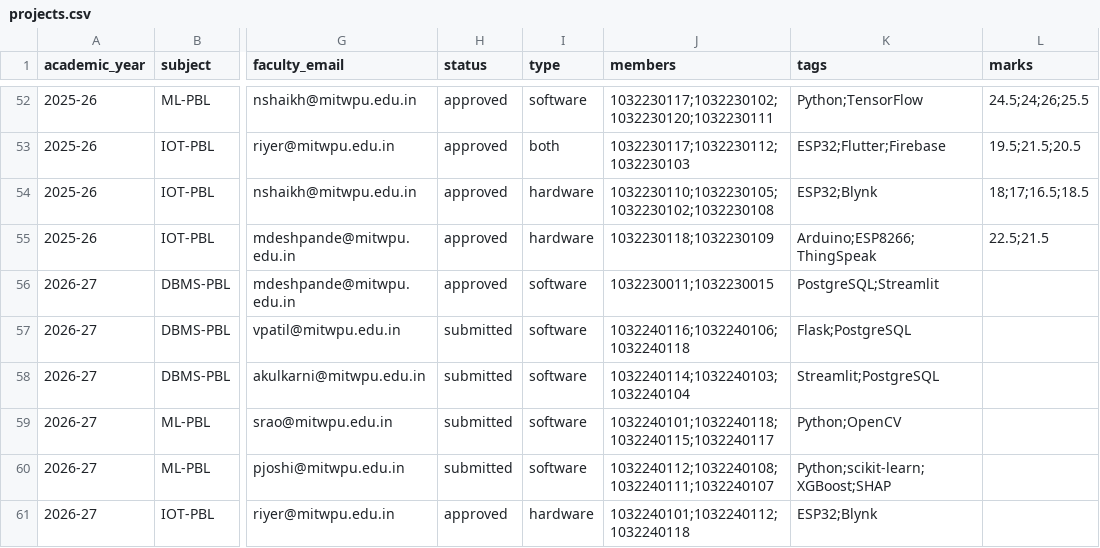
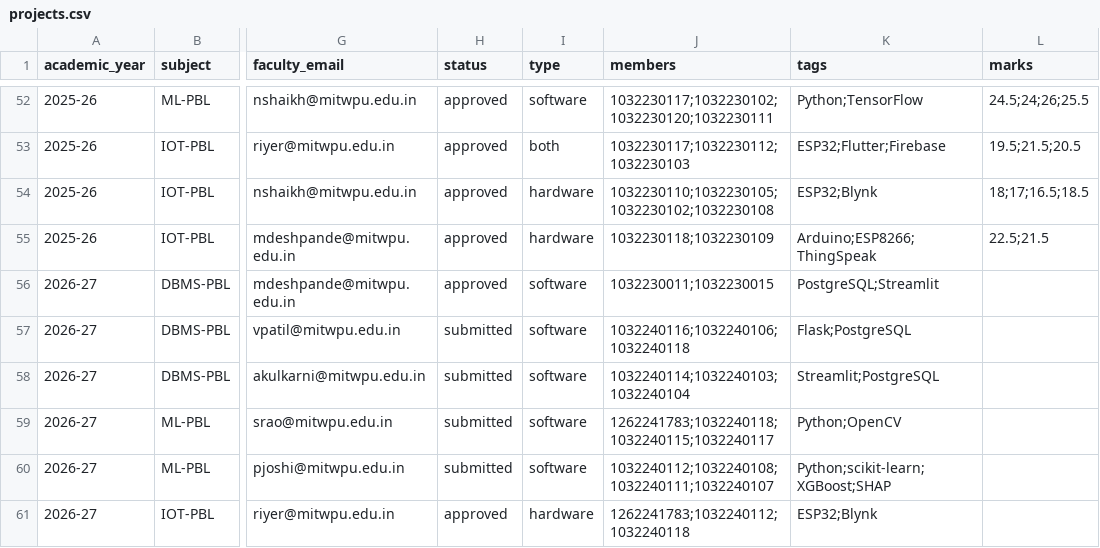
Before and after one commit to rohanbeingsocial/PBL-Tracker, a CSV file: data/projects.csv, drawn as a sheet; only a part is shown, gaps mark what is left out; the diff names each change by its address in the sheet, - before the commit and + after, or states it on an @@ line.

```diff
--- a/data/projects.csv
+++ b/data/projects.csv
-J59 (members): 1032240101;1032240118;1032240115;1032240117
+J59 (members): 1262241783;1032240118;1032240115;1032240117
-J61 (members): 1032240101;1032240112;1032240118
+J61 (members): 1262241783;1032240112;1032240118
```
Also changed, not shown: data/students.csv, 11 other files.
